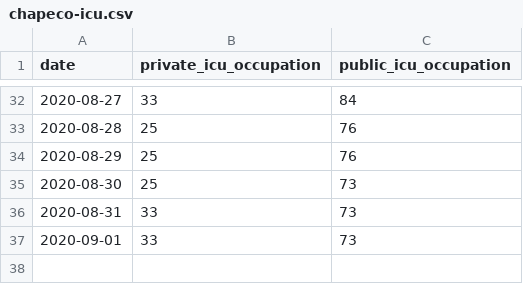
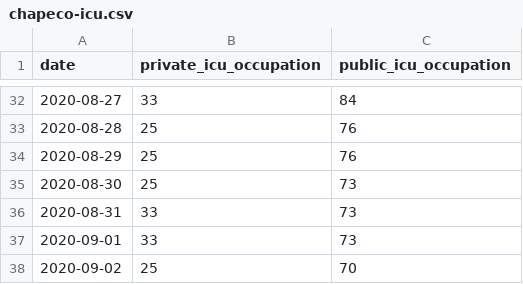
Before and after one commit to dpereira/covid19-xap, a CSV file: data/csv/chapeco-icu.csv, drawn as a sheet; only a part is shown, gaps mark what is left out; the diff names each change by its address in the sheet, - before the commit and + after, or states it on an @@ line.

Commit message:
Auto data update

```diff
--- a/data/csv/chapeco-icu.csv
+++ b/data/csv/chapeco-icu.csv
+row 38: 2020-09-02 | 25 | 70
```
